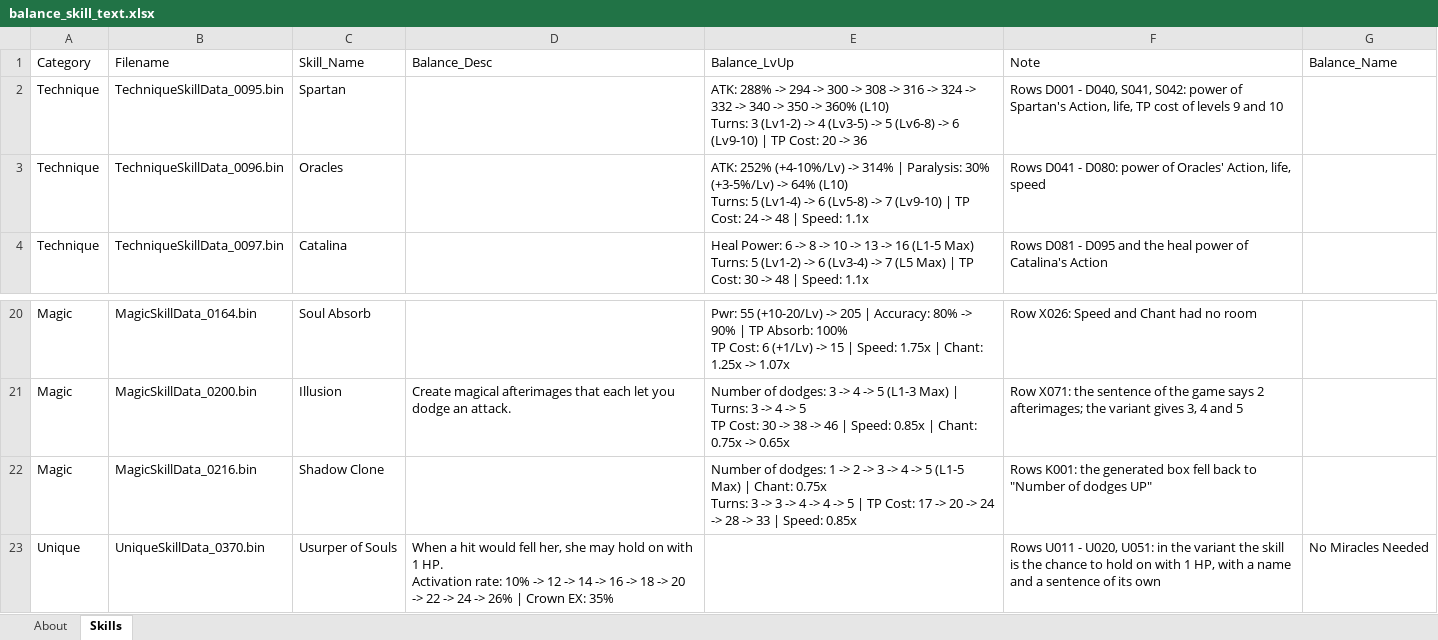
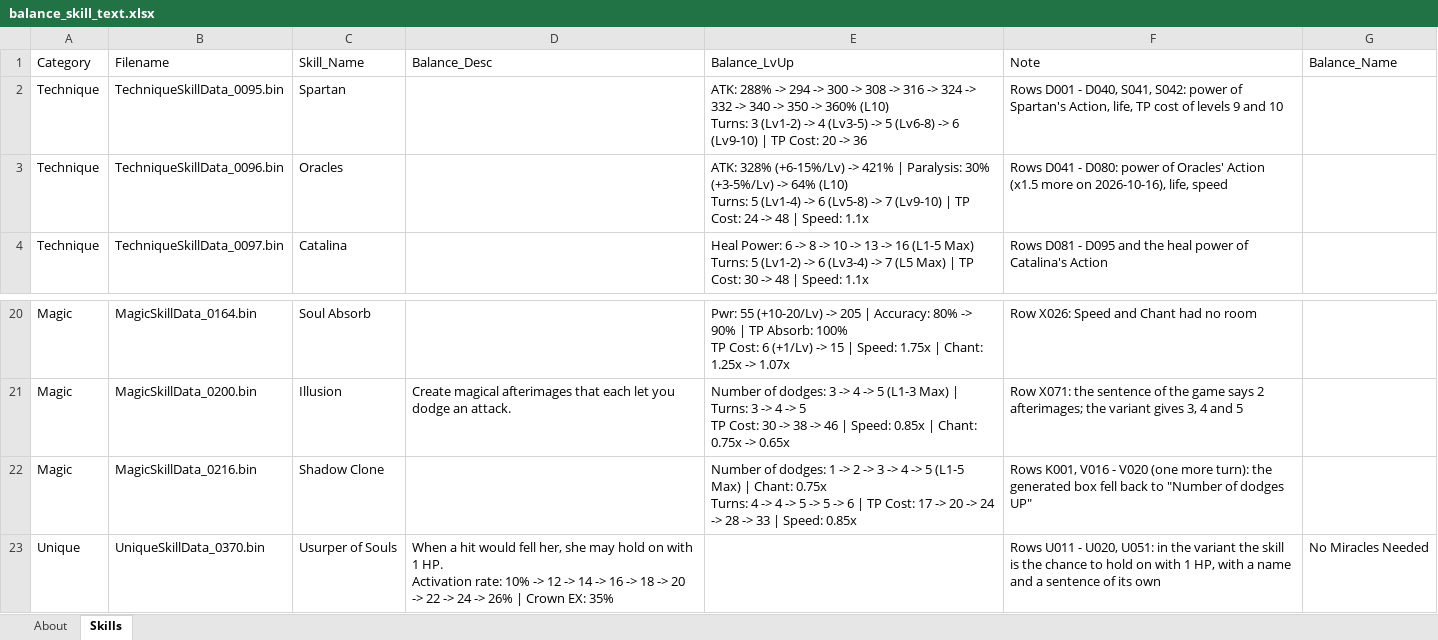
Before and after one commit to Asaad-E/DungeonTravelers_2_2_qol_balance_mod, an Excel workbook: data_tables/balance_skill_text.xlsx, sheet Skills, drawn as a sheet; only a part is shown, gaps mark what is left out; values as stored, in another font and other column widths than the file's, no borders; ↵ is a line break in a cell; the diff names each change by its address in the sheet, - before the commit and + after, or states it on an @@ line.

```diff
--- a/data_tables/balance_skill_text.xlsx (sheet Skills)
+++ b/data_tables/balance_skill_text.xlsx (sheet Skills)
-E3 (Balance_LvUp): ATK: 252% (+4-10%/Lv) -> 314% | Paralysis:…
+E3 (Balance_LvUp): ATK: 328% (+6-15%/Lv) -> 421% | Paralysis:…
-F3 (Note): …of Oracles' Action, life, speed
+F3 (Note): …of Oracles' Action (x1.5 more on 2026-10-16), life, speed
-E22 (Balance_LvUp): …0.75x ↵ Turns: 3 -> 3 -> 4 -> 4 -> 5 | TP…
+E22 (Balance_LvUp): …0.75x ↵ Turns: 4 -> 4 -> 5 -> 5 -> 6 | TP…
-F22 (Note): Rows K001: the generated…
+F22 (Note): Rows K001, V016 - V020 (one more turn): the generated…
```
Also changed, not shown: data_tables/balance_changes.xlsx, data_tables/qol_rules.xlsx, 42 other files.
